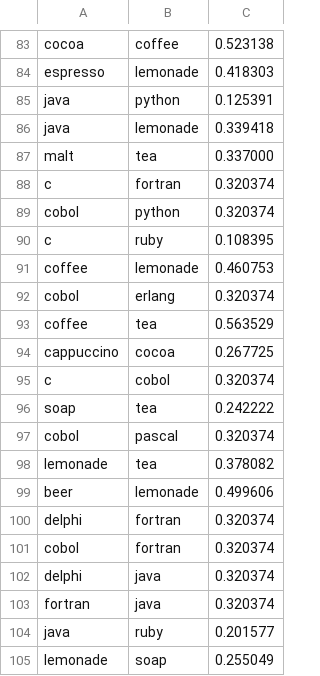
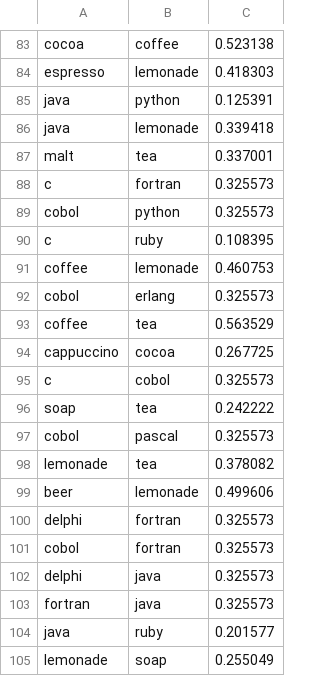
Before and after one commit to nlpub/watset-java, a TSV file: examples/java.tsv, drawn as a sheet; only a part is shown, gaps mark what is left out; the diff covers the shown part only.

```diff
--- a/examples/java.tsv
+++ b/examples/java.tsv
@@ -86,19 +86,19 @@ java	python	0.125391
 java	lemonade	0.339418
-malt	tea	0.337000
-c	fortran	0.320374
-cobol	python	0.320374
+malt	tea	0.337001
+c	fortran	0.325573
+cobol	python	0.325573
 c	ruby	0.108395
 coffee	lemonade	0.460753
-cobol	erlang	0.320374
+cobol	erlang	0.325573
 coffee	tea	0.563529
 cappuccino	cocoa	0.267725
-c	cobol	0.320374
+c	cobol	0.325573
 soap	tea	0.242222
-cobol	pascal	0.320374
+cobol	pascal	0.325573
 lemonade	tea	0.378082
 beer	lemonade	0.499606
-delphi	fortran	0.320374
-cobol	fortran	0.320374
-delphi	java	0.320374
-fortran	java	0.320374
+delphi	fortran	0.325573
+cobol	fortran	0.325573
+delphi	java	0.325573
+fortran	java	0.325573
 java	ruby	0.201577
```
Also changed, not shown: 34 edited cells elsewhere in this file.
